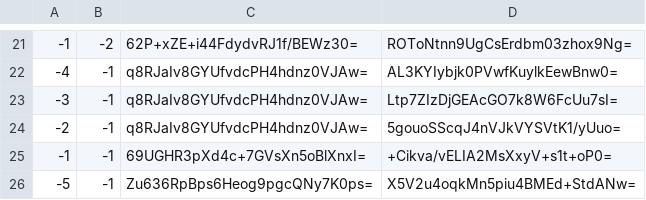
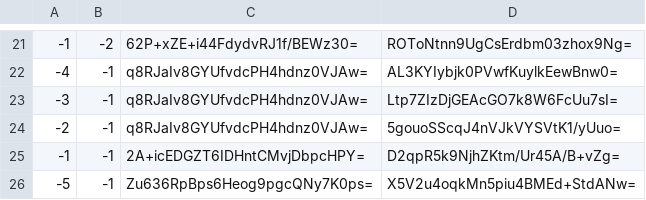
Before and after one commit to counterfitninja/chilled-nether, a CSV file: tiles/zoom.-1/metadata/k.-1.-1.csv, drawn as a sheet; only a part is shown, gaps mark what is left out.

```diff
--- a/tiles/zoom.-1/metadata/k.-1.-1.csv
+++ b/tiles/zoom.-1/metadata/k.-1.-1.csv
@@ -24,3 +24,3 @@
 -2,-1,q8RJaIv8GYUfvdcPH4hdnz0VJAw=,5gouoSScqJ4nVJkVYSVtK1/yUuo=
--1,-1,69UGHR3pXd4c+7GVsXn5oBlXnxI=,+Cikva/vELIA2MsXxyV+s1t+oP0=
+-1,-1,2A+icEDGZT6IDHntCMvjDbpcHPY=,D2qpR5k9NjhZKtm/Ur45A/B+vZg=
 -5,-1,Zu636RpBps6Heog9pgcQNy7K0ps=,X5V2u4oqkMn5piu4BMEd+StdANw=
```
Also changed, not shown: tiles/zoom.-1/metadata/k.-1.0.csv, tiles/zoom.-1/metadata/k.0.-1.csv, 33 other files.
